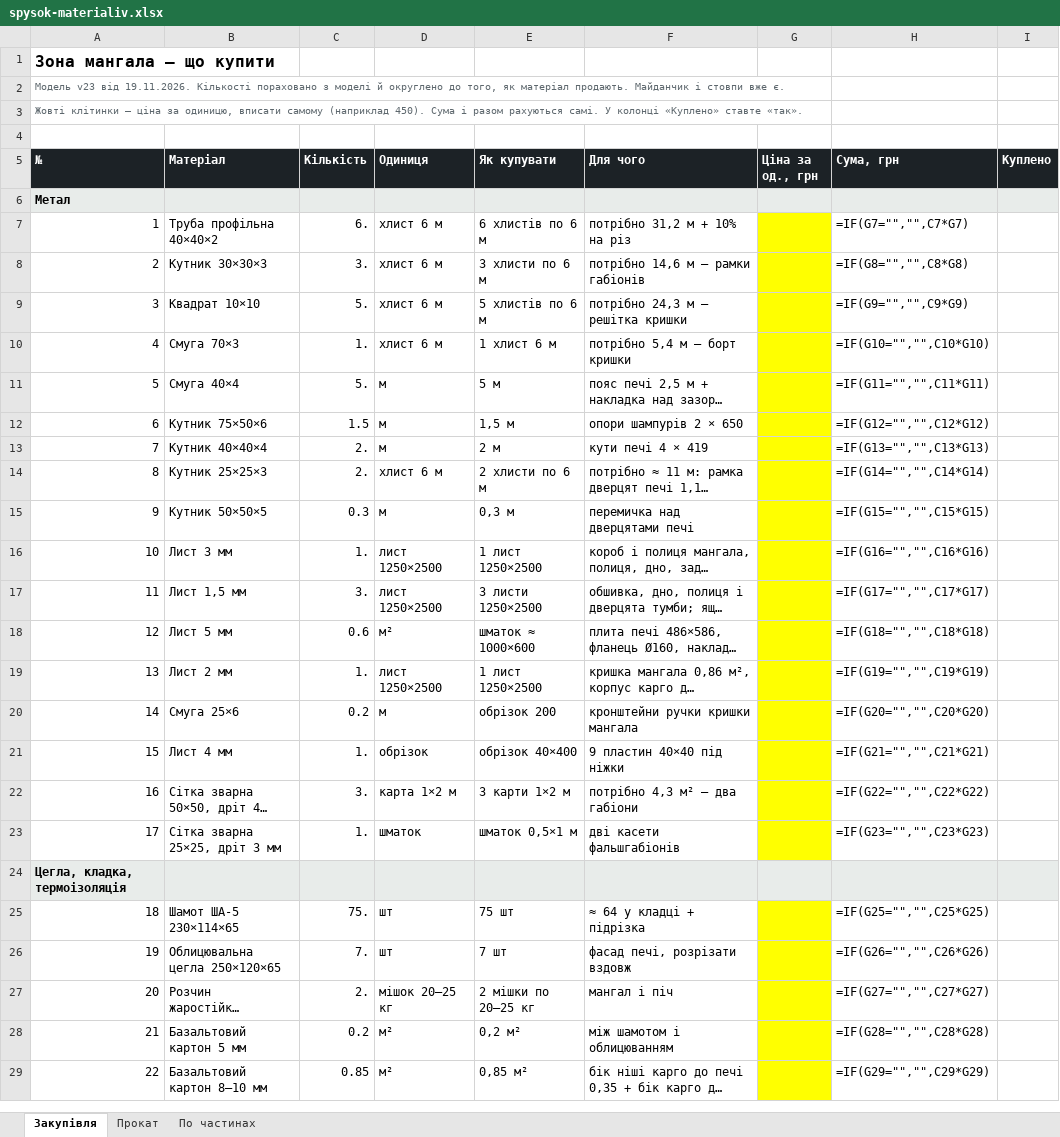
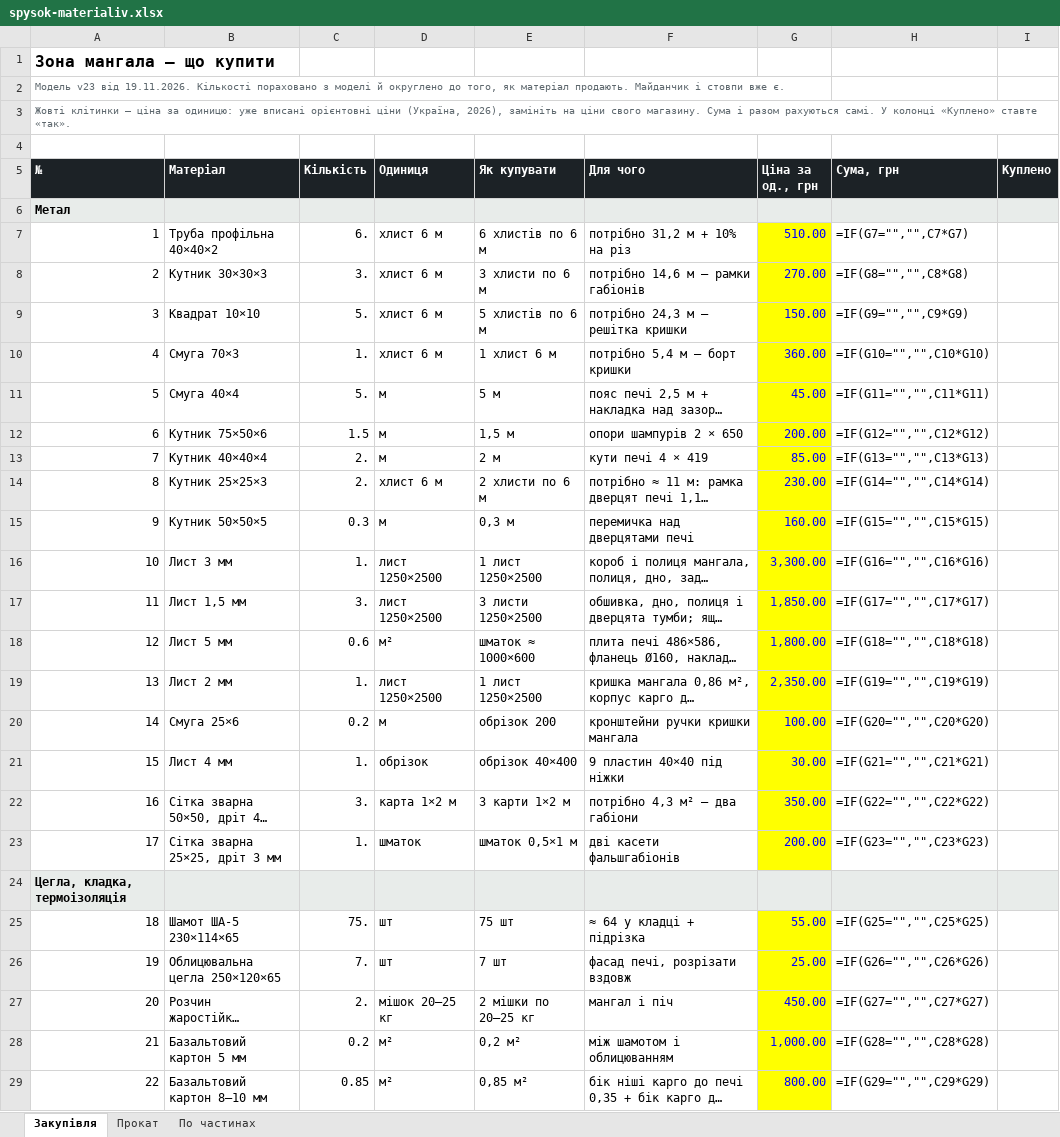
Before and after one commit to DykyiHaban/mangal, an Excel workbook: spysok-materialiv.xlsx, sheet Закупівля, drawn as a sheet; only a part is shown; long unchanged cells end in …; values as stored, in another font and other column widths than the file's, no borders; formulas without a stored value are shown as written; the diff covers the shown part only; the diff names each change by its address in the sheet, - before the commit and + after, or states it on an @@ line.

```diff
--- a/spysok-materialiv.xlsx (sheet Закупівля)
+++ b/spysok-materialiv.xlsx (sheet Закупівля)
-A3 (№): …ціна за одиницю, вписати самому (наприклад 450). Сума і…
+A3 (№): …ціна за одиницю: уже вписані орієнтовні ціни (Україна, 2026), замініть на ціни свого магазину. Сума і…
-G7 (Ціна за од., грн): (empty)
+G7 (Ціна за од., грн): 510.00
-G8 (Ціна за од., грн): (empty)
+G8 (Ціна за од., грн): 270.00
-G9 (Ціна за од., грн): (empty)
+G9 (Ціна за од., грн): 150.00
-G10 (Ціна за од., грн): (empty)
+G10 (Ціна за од., грн): 360.00
-G11 (Ціна за од., грн): (empty)
+G11 (Ціна за од., грн): 45.00
-G12 (Ціна за од., грн): (empty)
+G12 (Ціна за од., грн): 200.00
-G13 (Ціна за од., грн): (empty)
+G13 (Ціна за од., грн): 85.00
-G14 (Ціна за од., грн): (empty)
+G14 (Ціна за од., грн): 230.00
-G15 (Ціна за од., грн): (empty)
+G15 (Ціна за од., грн): 160.00
-G16 (Ціна за од., грн): (empty)
+G16 (Ціна за од., грн): 3,300.00
-G17 (Ціна за од., грн): (empty)
+G17 (Ціна за од., грн): 1,850.00
-G18 (Ціна за од., грн): (empty)
+G18 (Ціна за од., грн): 1,800.00
-G19 (Ціна за од., грн): (empty)
+G19 (Ціна за од., грн): 2,350.00
-G20 (Ціна за од., грн): (empty)
+G20 (Ціна за од., грн): 100.00
-G21 (Ціна за од., грн): (empty)
+G21 (Ціна за од., грн): 30.00
-G22 (Ціна за од., грн): (empty)
+G22 (Ціна за од., грн): 350.00
-G23 (Ціна за од., грн): (empty)
+G23 (Ціна за од., грн): 200.00
-G25 (Ціна за од., грн): (empty)
+G25 (Ціна за од., грн): 55.00
-G26 (Ціна за од., грн): (empty)
+G26 (Ціна за од., грн): 25.00
-G27 (Ціна за од., грн): (empty)
+G27 (Ціна за од., грн): 450.00
-G28 (Ціна за од., грн): (empty)
+G28 (Ціна за од., грн): 1,000.00
-G29 (Ціна за од., грн): (empty)
+G29 (Ціна за од., грн): 800.00
```
Also changed, not shown: 41 edited cells elsewhere in this sheet, 2 other files.
